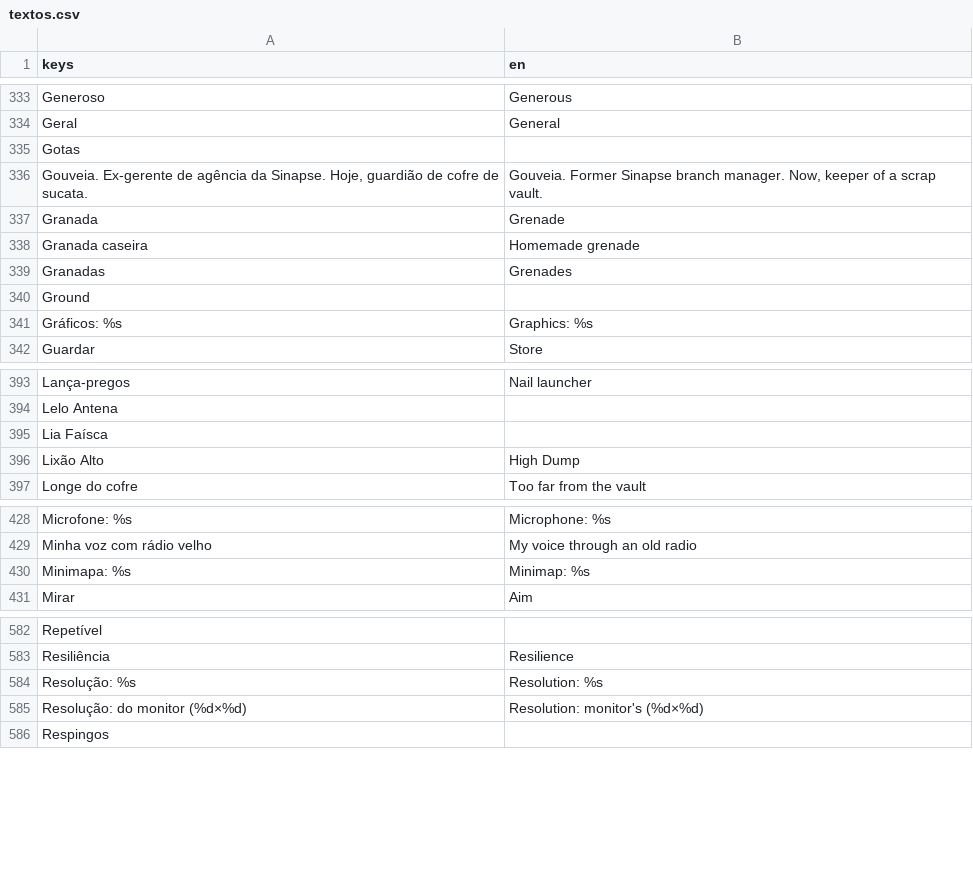
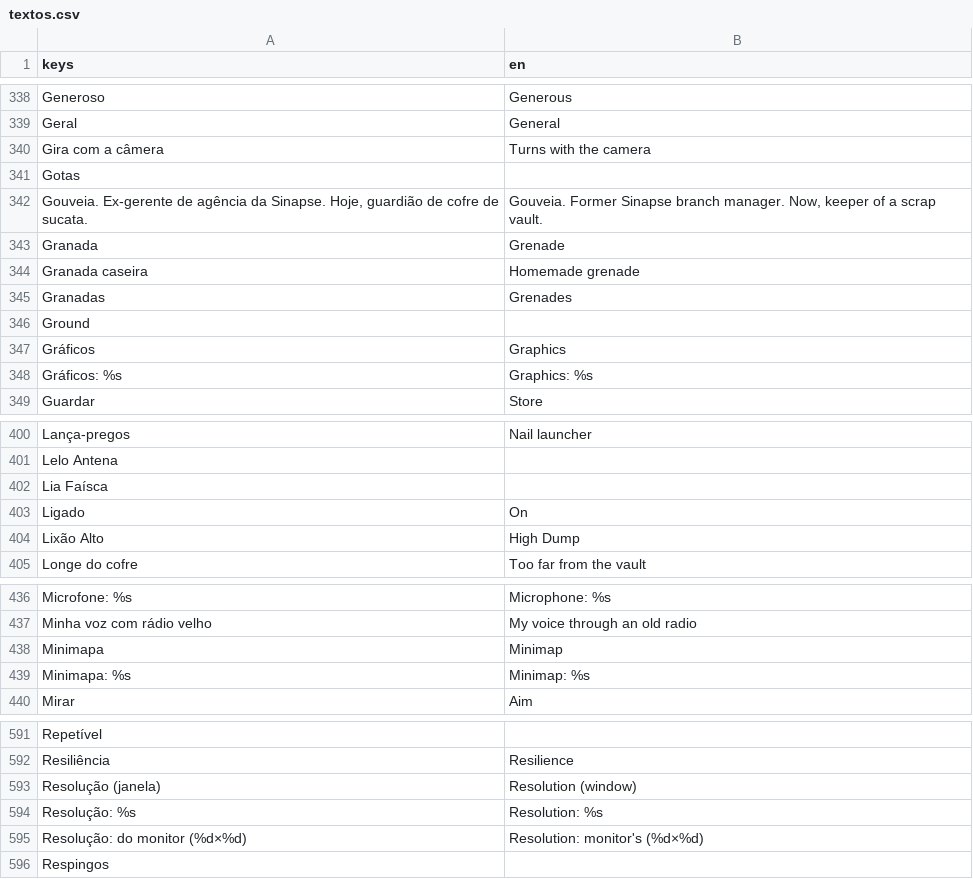
Before and after one commit to ailtonandrade/coop-dungeon, a CSV file: locale/textos.csv, drawn as a sheet; only a part is shown, gaps mark what is left out; the diff covers the shown part only.

```diff
--- a/locale/textos.csv
+++ b/locale/textos.csv
@@ -445,2 +450,3 @@ Generoso,Generous
 Geral,General
+Gira com a câmera,Turns with the camera
 Gotas,
@@ -451,2 +457,3 @@ Granadas,Grenades
 Ground,
+Gráficos,Graphics
 Gráficos: %s,Graphics: %s
@@ -506,2 +513,3 @@ Lelo Antena,
 Lia Faísca,
+Ligado,On
 Lixão Alto,High Dump
@@ -540,2 +548,3 @@ Microfone: %s,Microphone: %s
 Minha voz com rádio velho,My voice through an old radio
+Minimapa,Minimap
 Minimapa: %s,Minimap: %s
@@ -712,2 +721,3 @@ Repetível,
 Resiliência,Resilience
+Resolução (janela),Resolution (window)
 Resolução: %s,Resolution: %s
```
Also changed, not shown: 6 added rows elsewhere in this file, 8 other files.
